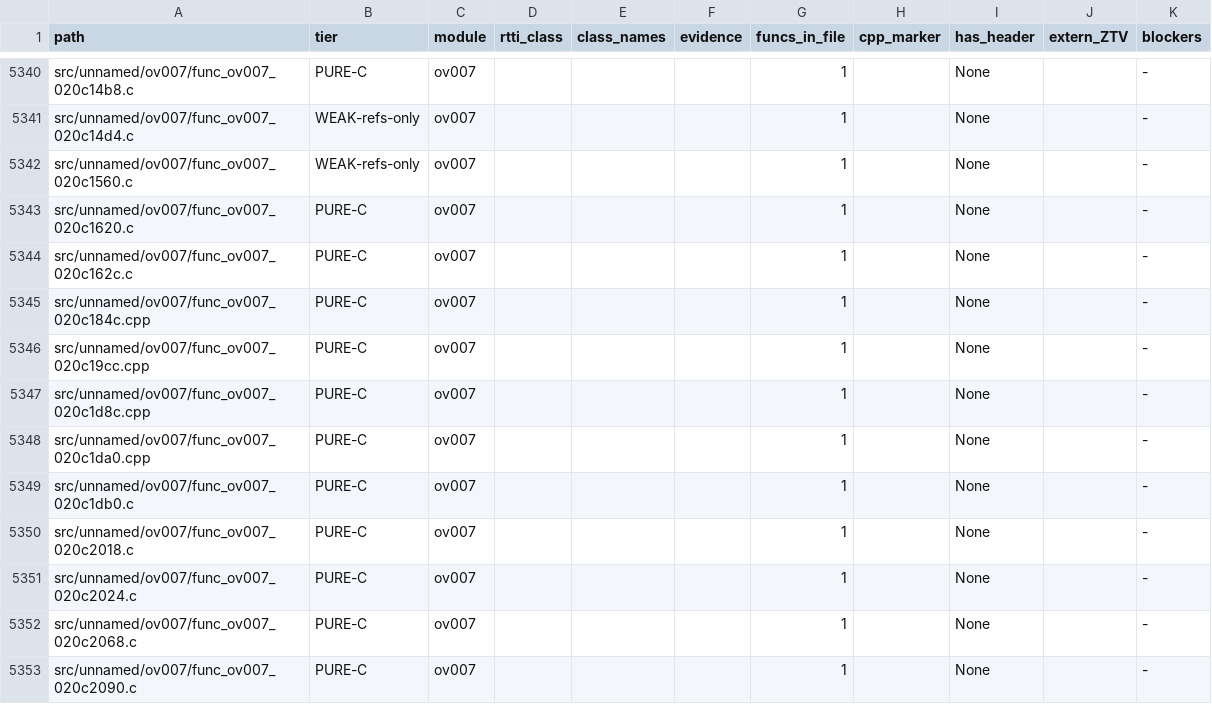
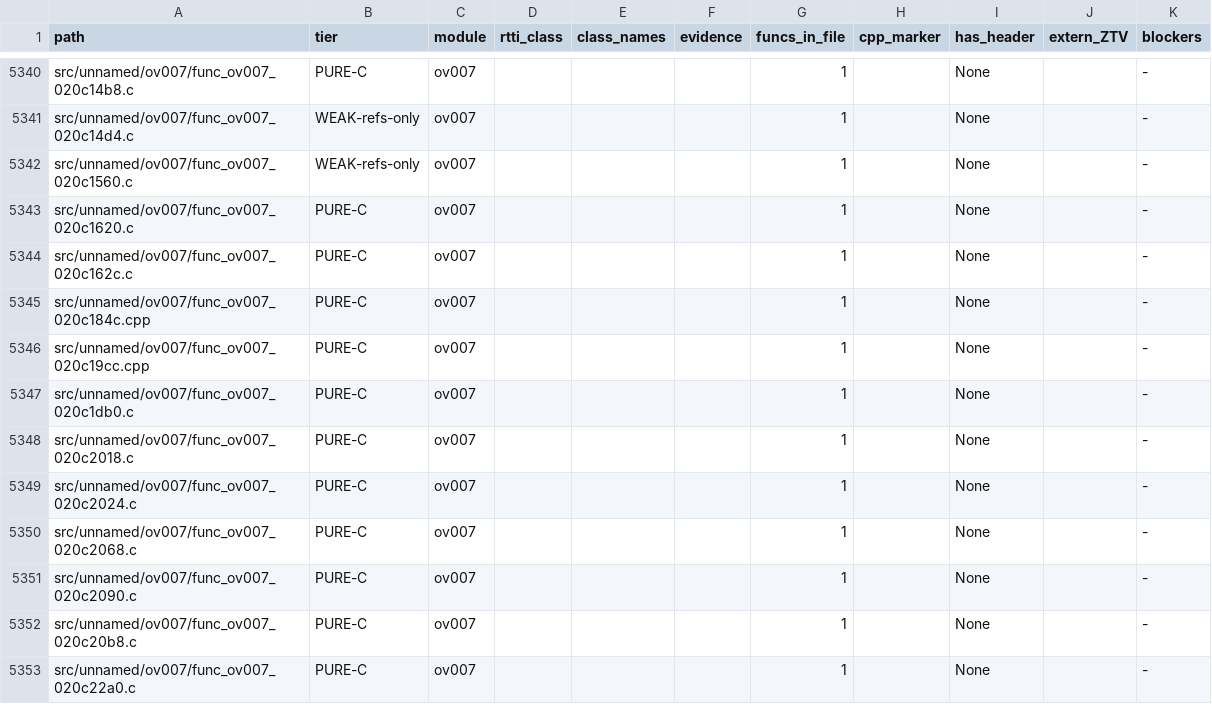
Before and after one commit to Alberto12345678999/sm64ds-decomp, a TSV file: notes/data/c-cpp-classification.tsv, drawn as a sheet; only a part is shown, gaps mark what is left out; the shorter side is filled out with more unchanged rows.

```diff
--- a/notes/data/c-cpp-classification.tsv
+++ b/notes/data/c-cpp-classification.tsv
@@ -5346,4 +5346,2 @@ src/unnamed/ov007/func_ov007_020c184c.cpp	PURE-C	ov007				1		None		-
 src/unnamed/ov007/func_ov007_020c19cc.cpp	PURE-C	ov007				1		None		-
-src/unnamed/ov007/func_ov007_020c1d8c.cpp	PURE-C	ov007				1		None		-
-src/unnamed/ov007/func_ov007_020c1da0.cpp	PURE-C	ov007				1		None		-
 src/unnamed/ov007/func_ov007_020c1db0.c	PURE-C	ov007				1		None		-
```
Also changed, not shown: 2 other files.
